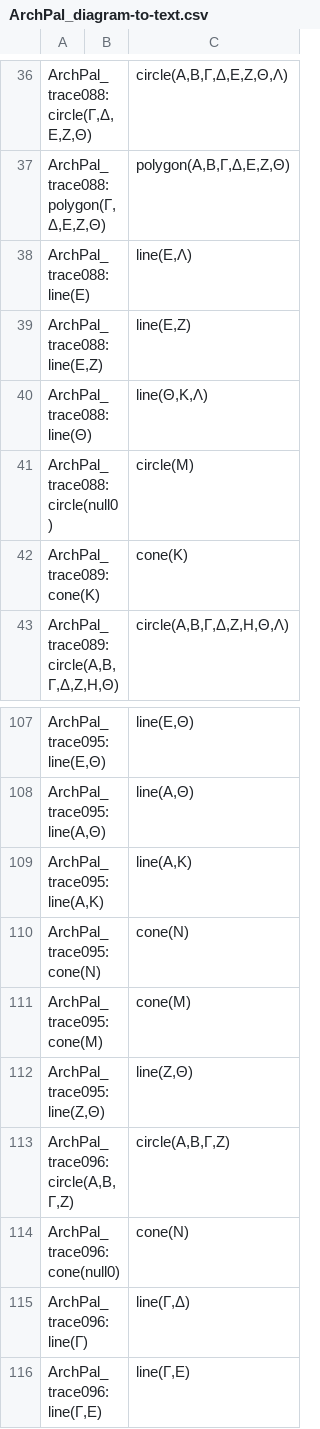
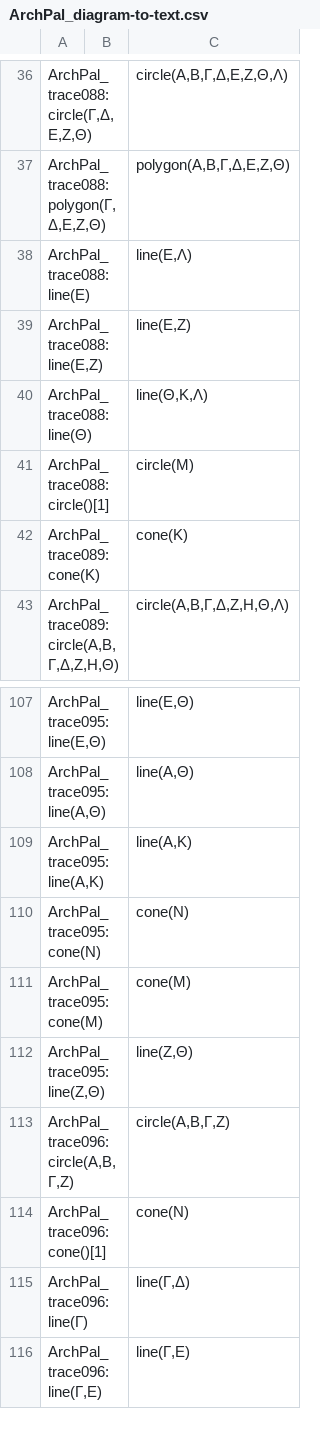
Before and after one commit to DocTaz/archimedes-hc, a CSV file: collections/ArchPal_diagram-to-text.csv, drawn as a sheet; only a part is shown, gaps mark what is left out; the diff covers the shown part only; the diff names each change by its address in the sheet, - before the commit and + after, or states it on an @@ line.

Commit message:
Adjusting null values

```diff
--- a/collections/ArchPal_diagram-to-text.csv
+++ b/collections/ArchPal_diagram-to-text.csv
-A41: ArchPal_trace088:circle(null0)
+A41: ArchPal_trace088:circle()[1]
-A114: ArchPal_trace096:cone(null0)
+A114: ArchPal_trace096:cone()[1]
```
Also changed, not shown: 2 added rows, 2 removed rows and 7 edited cells elsewhere in this file.
